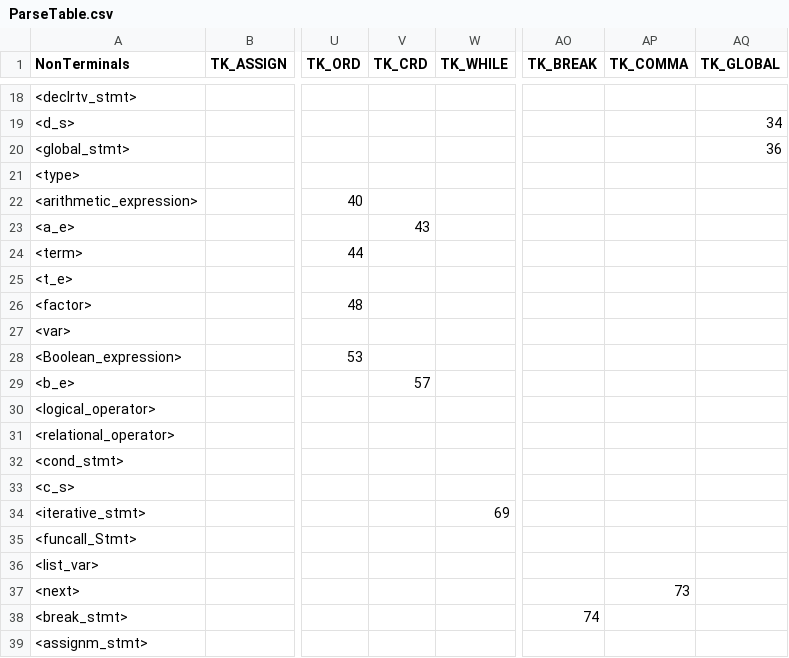
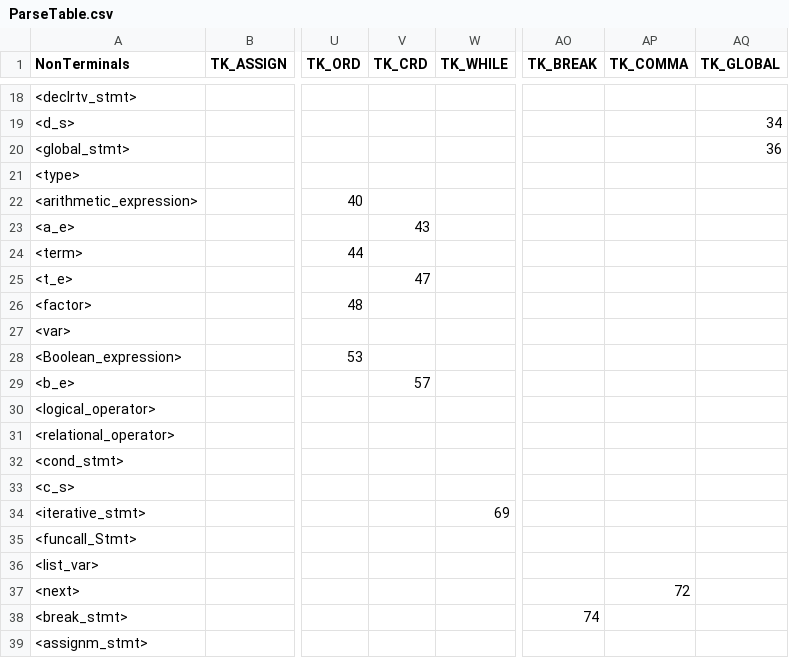
Before and after one commit to siddhantjain/Lit, a CSV file: ParseTable.csv, drawn as a sheet; only a part is shown, gaps mark what is left out; the diff names each change by its address in the sheet, - before the commit and + after, or states it on an @@ line.

Commit message:
Multiple Parameters error fixed

```diff
--- a/ParseTable.csv
+++ b/ParseTable.csv
-V25 (TK_CRD): (empty)
+V25 (TK_CRD): 47
-AP37 (TK_COMMA): 73
+AP37 (TK_COMMA): 72
```
